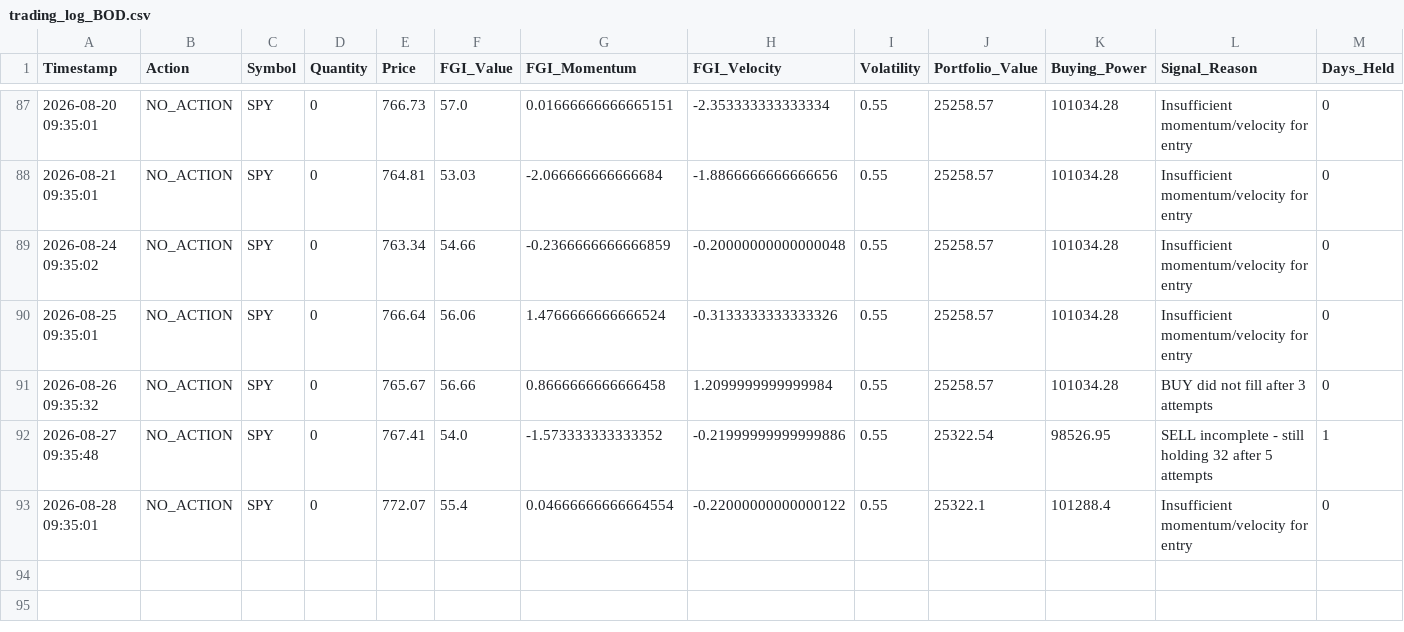
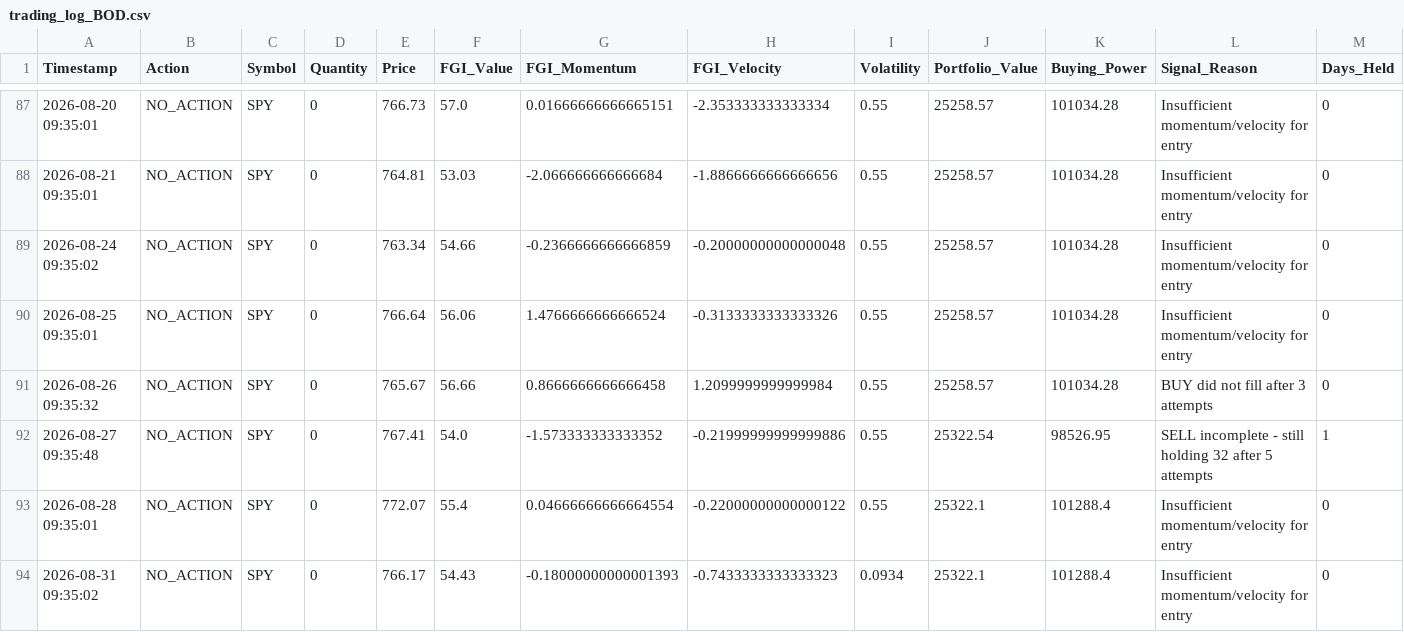
Before and after one commit to Vatmuri2/feargreed, a CSV file: trading_log_BOD.csv, drawn as a sheet; only a part is shown, gaps mark what is left out; the diff names each change by its address in the sheet, - before the commit and + after, or states it on an @@ line.

```diff
--- a/trading_log_BOD.csv
+++ b/trading_log_BOD.csv
+row 94: 2026-08-31 09:35:02 | NO_ACTION | SPY | 0 | 766.17 | 54.43 | -0.18000000000001393 | -0.7433333333333323 | 0.0934 | 25322.1 | 101288.4 | Insufficient momentum/velocity for entry | 0
```
Also changed, not shown: datasets/fear_greed_forward_test_afternoon.csv, datasets/fear_greed_forward_test_morning.csv, 2 other files.
